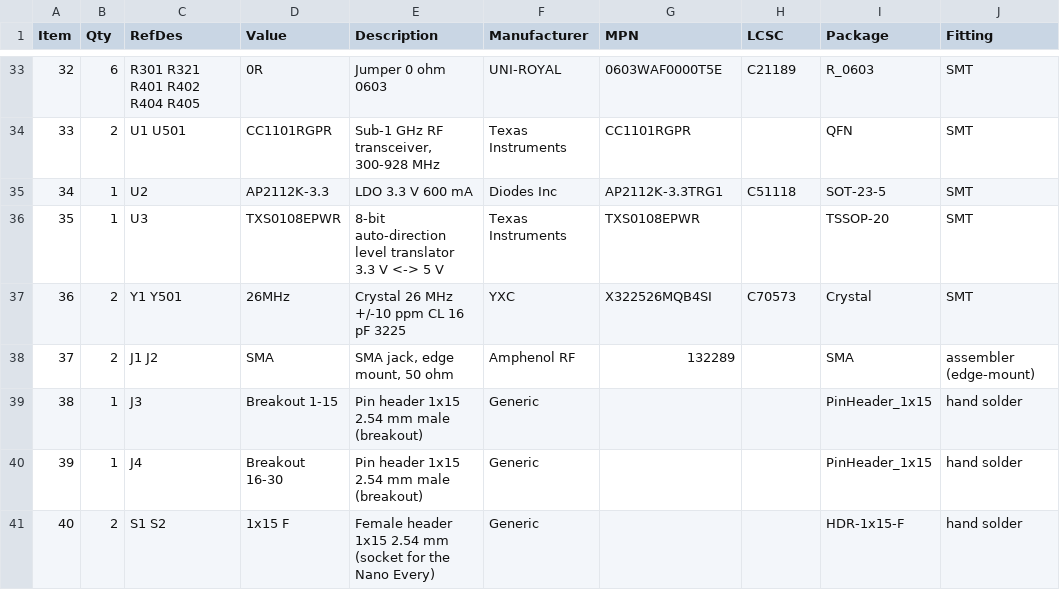
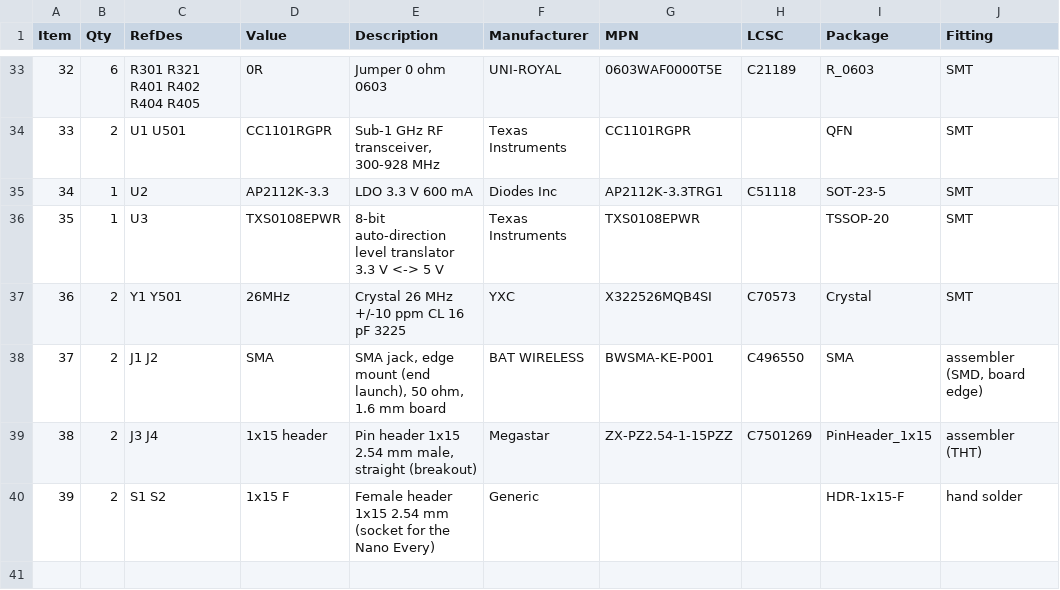
Before and after one commit to Woohoo-code/Claude-code, a CSV file: boards/nano-every-cc1101/pcb/fab/bom-no-nano.csv, drawn as a sheet; only a part is shown, gaps mark what is left out; removed rows and columns are numbered as before the commit, all else as after; the diff names each change by its address in the sheet, - before the commit and + after, or states it on an @@ line.

```diff
--- a/boards/nano-every-cc1101/pcb/fab/bom-no-nano.csv
+++ b/boards/nano-every-cc1101/pcb/fab/bom-no-nano.csv
-E38 (Description): SMA jack, edge mount, 50 ohm
+E38 (Description): SMA jack, edge mount (end launch), 50 ohm, 1.6 mm board
-F38 (Manufacturer): Amphenol RF
+F38 (Manufacturer): BAT WIRELESS
-G38 (MPN): 132289
+G38 (MPN): BWSMA-KE-P001
-H38 (LCSC): (empty)
+H38 (LCSC): C496550
-J38 (Fitting): assembler (edge-mount)
+J38 (Fitting): assembler (SMD, board edge)
-row 39: 38 | 1 | J3 | Breakout 1-15 | Pin header 1x15 2.54 mm male (breakout) | Generic |  |  | PinHeader_1x15 | hand solder
-row 40: 39 | 1 | J4 | Breakout 16-30 | Pin header 1x15 2.54 mm male (breakout) | Generic |  |  | PinHeader_1x15 | hand solder
+row 39: 38 | 2 | J3 J4 | 1x15 header | Pin header 1x15 2.54 mm male, straight (breakout) | Megastar | ZX-PZ2.54-1-15PZZ | C7501269 | PinHeader_1x15 | assembler (THT)
@@ column A (Item) renumbered from row 40 down @@
```
Also changed, not shown: boards/nano-every-cc1101/bom.csv, boards/nano-every-cc1101/pcb/fab/bom-jlcpcb.csv, 26 other files.
